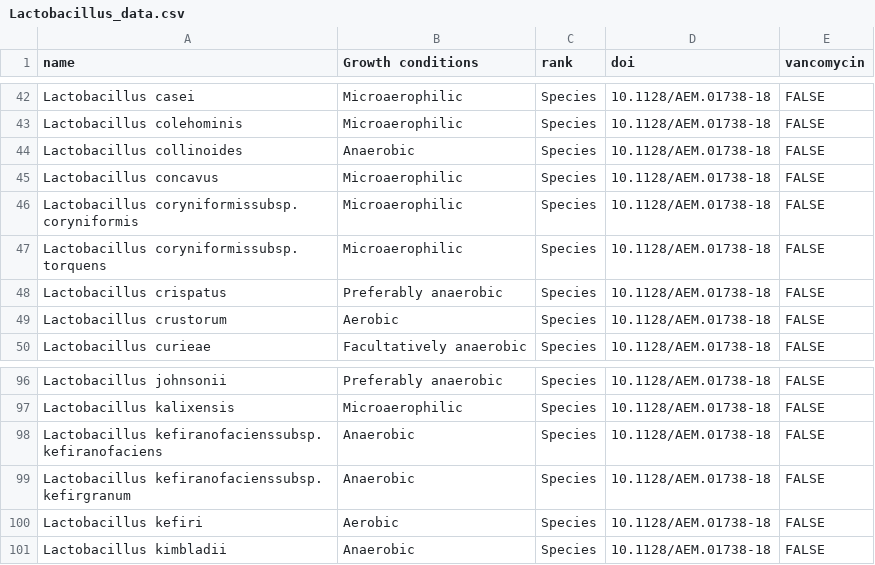
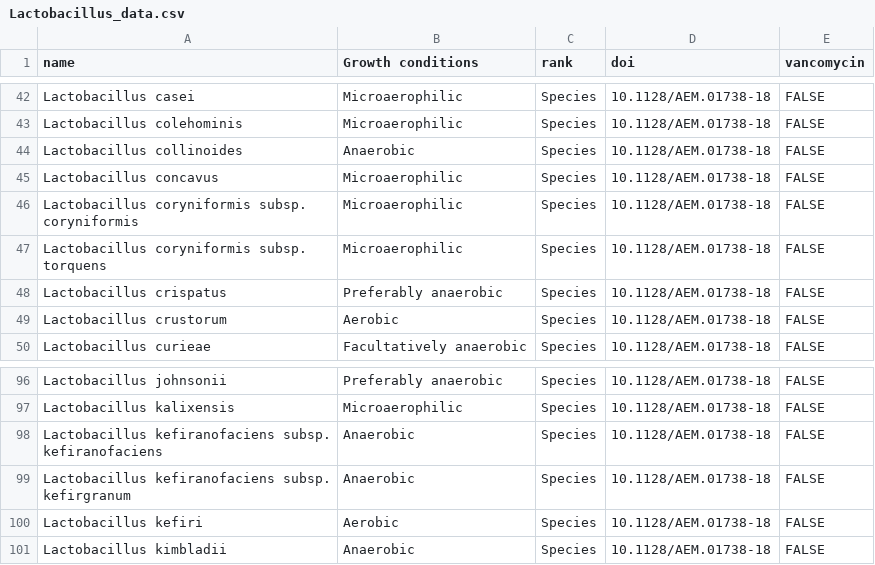
Before and after one commit to PennChopMicrobiomeProgram/mirix, a CSV file: data-raw/Lactobacillus_data.csv, drawn as a sheet; only a part is shown, gaps mark what is left out; the diff names each change by its address in the sheet, - before the commit and + after, or states it on an @@ line.

```diff
--- a/data-raw/Lactobacillus_data.csv
+++ b/data-raw/Lactobacillus_data.csv
-A46 (name): Lactobacillus coryniformissubsp. coryniformis
+A46 (name): Lactobacillus coryniformis subsp. coryniformis
-A47 (name): Lactobacillus coryniformissubsp. torquens
+A47 (name): Lactobacillus coryniformis subsp. torquens
-A98 (name): Lactobacillus kefiranofacienssubsp. kefiranofaciens
+A98 (name): Lactobacillus kefiranofaciens subsp. kefiranofaciens
-A99 (name): Lactobacillus kefiranofacienssubsp. kefirgranum
+A99 (name): Lactobacillus kefiranofaciens subsp. kefirgranum
```
Also changed, not shown: 6 other files.
